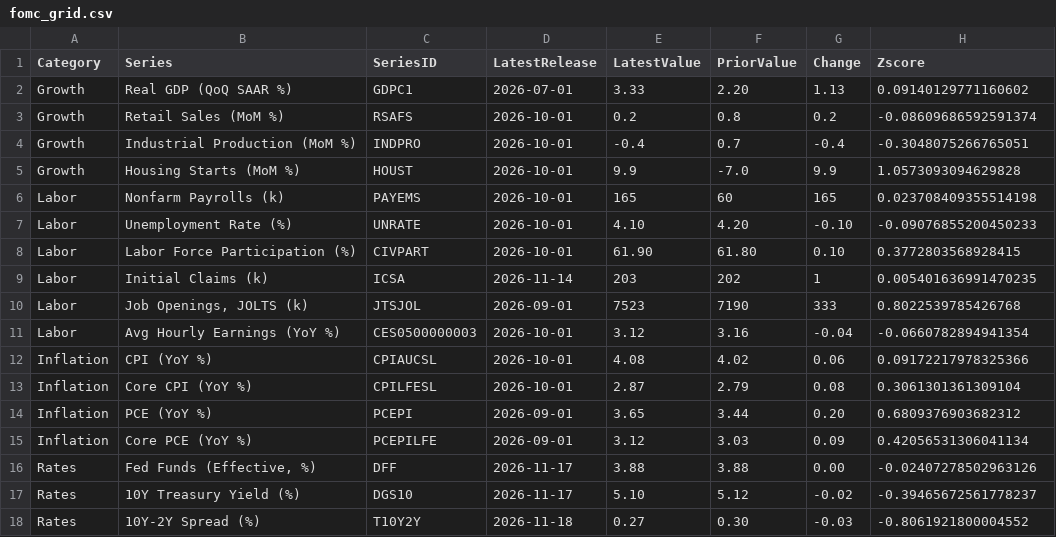
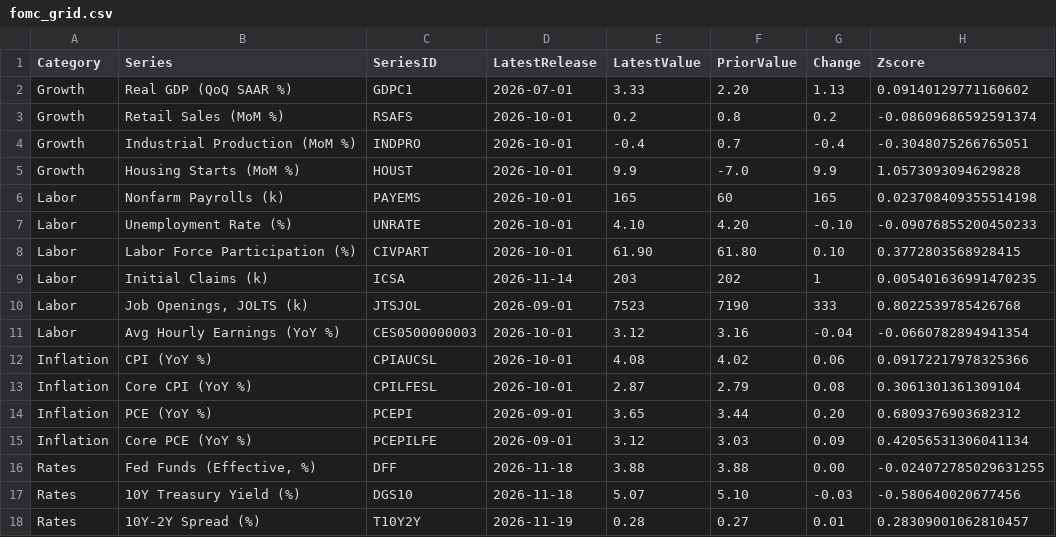
Before and after one commit to patrickmauel/fedwatch-dashboard, a CSV file: data/rates_macro/fomc_grid.csv, drawn as a sheet.

```diff
--- a/data/rates_macro/fomc_grid.csv
+++ b/data/rates_macro/fomc_grid.csv
@@ -15,4 +15,4 @@ Inflation,PCE (YoY %),PCEPI,2026-09-01,3.65,3.44,0.20,0.6809376903682312
 Inflation,Core PCE (YoY %),PCEPILFE,2026-09-01,3.12,3.03,0.09,0.42056531306041134
-Rates,"Fed Funds (Effective, %)",DFF,2026-11-17,3.88,3.88,0.00,-0.02407278502963126
-Rates,10Y Treasury Yield (%),DGS10,2026-11-17,5.10,5.12,-0.02,-0.39465672561778237
-Rates,10Y-2Y Spread (%),T10Y2Y,2026-11-18,0.27,0.30,-0.03,-0.8061921800004552
+Rates,"Fed Funds (Effective, %)",DFF,2026-11-18,3.88,3.88,0.00,-0.024072785029631255
+Rates,10Y Treasury Yield (%),DGS10,2026-11-18,5.07,5.10,-0.03,-0.580640020677456
+Rates,10Y-2Y Spread (%),T10Y2Y,2026-11-19,0.28,0.27,0.01,0.28309001062810457
```
Also changed, not shown: 29 other files.
